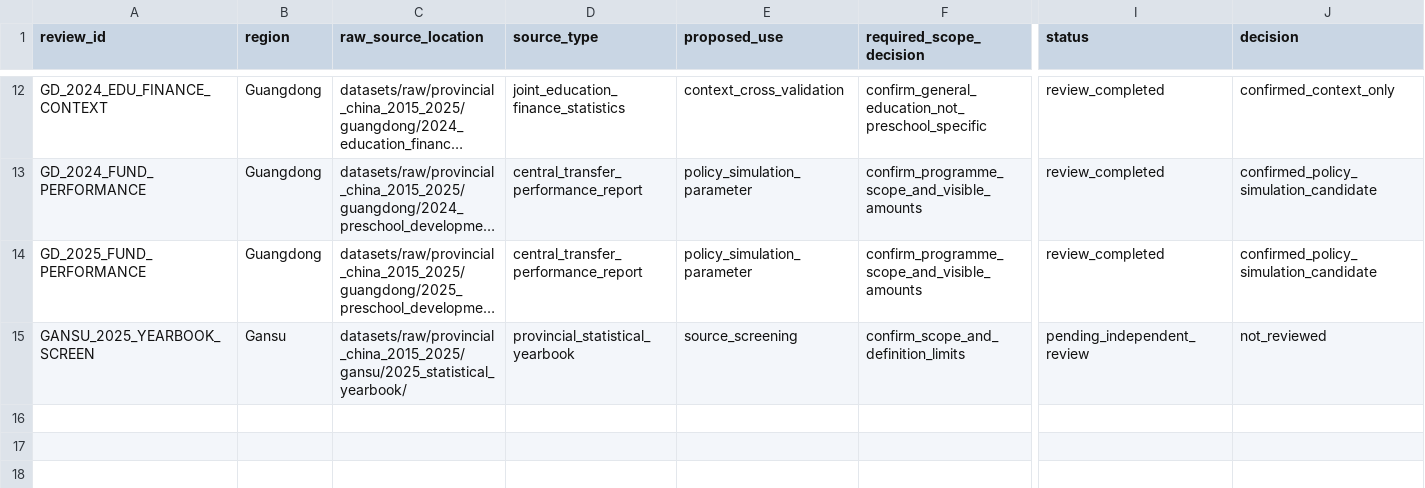
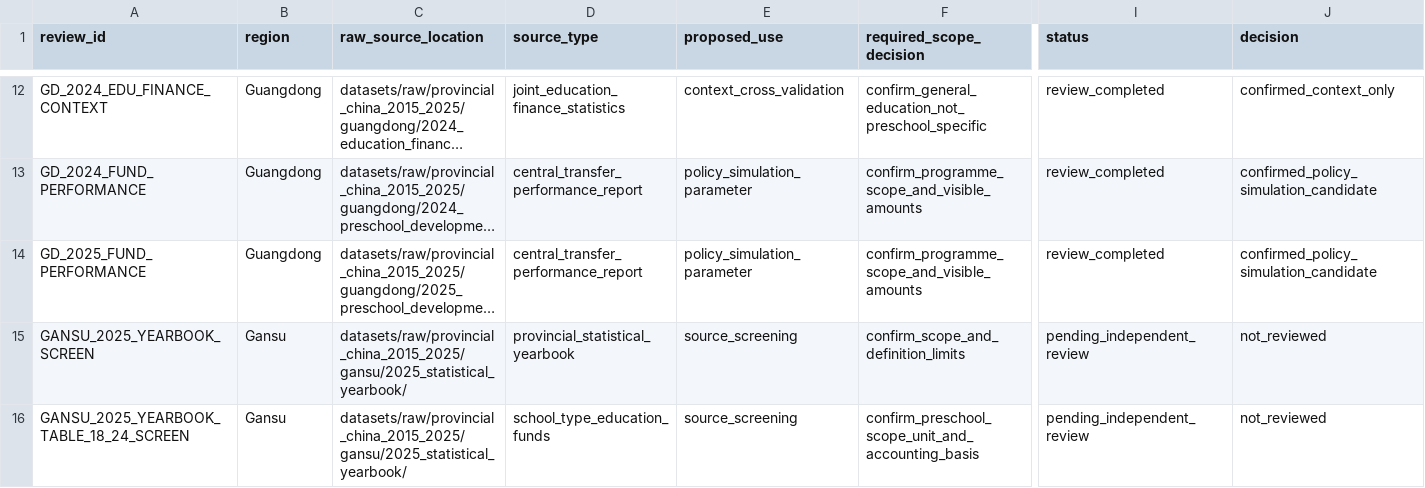
Before and after one commit to AvelineChuk/OpenPreEduLab, a CSV file: datasets/metadata/raw_source_review_register.csv, drawn as a sheet; only a part is shown, gaps mark what is left out; long unchanged cells end in …; rows hold the shown columns only; the diff names each change by its address in the sheet, - before the commit and + after, or states it on an @@ line.

Commit message:
Record Gansu yearbook source findings

```diff
--- a/datasets/metadata/raw_source_review_register.csv
+++ b/datasets/metadata/raw_source_review_register.csv
+row 16: GANSU_2025_YEARBOOK_TABLE_18_24_SCREEN | Gansu | datasets/raw/provincial_china_2015_2025/gansu/2025_statistical_yearbook/ | school_type_education_funds | source_screening | confirm_preschool_scope_unit_and_accounting_basis | pending_independent_review | not_reviewed
```
Also changed, not shown: datasets/metadata/preschool_age_population_source_search_log.csv, 2 other files.
